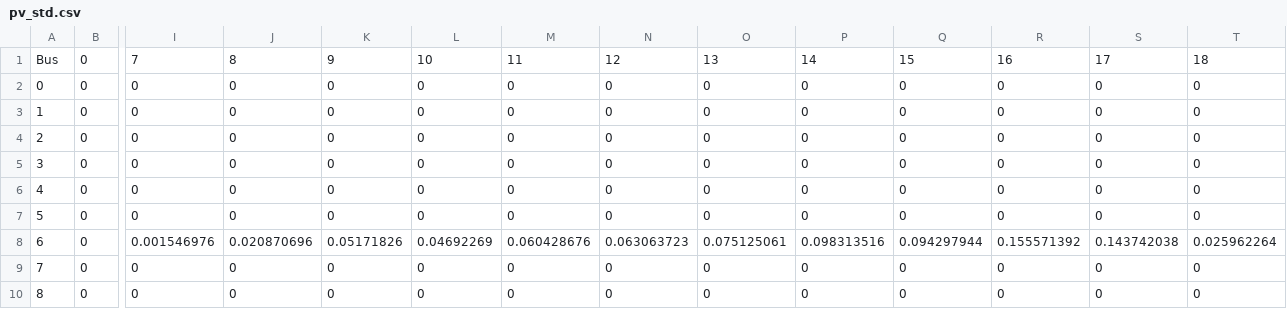
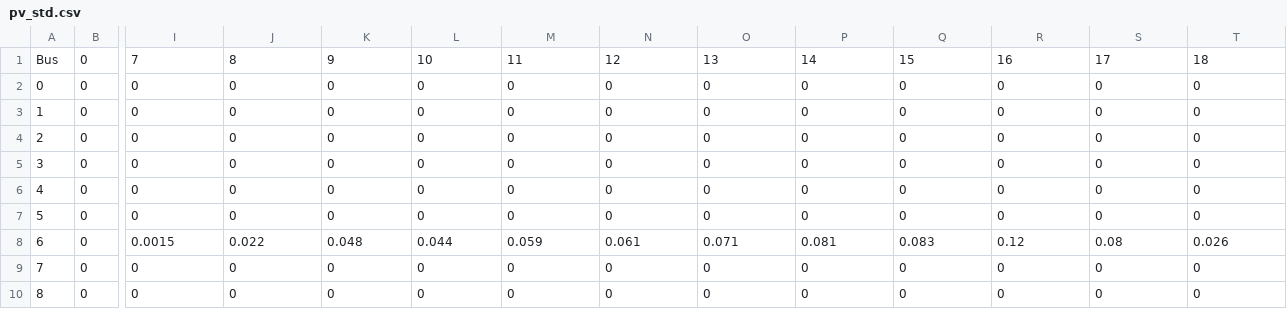
Before and after one commit to GalPerelman/power-water-aro, a CSV file: data/ieee9/pv_std.csv, drawn as a sheet; only a part is shown, gaps mark what is left out; the diff names each change by its address in the sheet, - before the commit and + after, or states it on an @@ line.

Commit message:
add experiment cfg files and data updates

```diff
--- a/data/ieee9/pv_std.csv
+++ b/data/ieee9/pv_std.csv
-I8: 0.001546976
+I8: 0.0015
-J8: 0.020870696
+J8: 0.022
-K8: 0.05171826
+K8: 0.048
-L8: 0.04692269
+L8: 0.044
-M8: 0.060428676
+M8: 0.059
-N8: 0.063063723
+N8: 0.061
-O8: 0.075125061
+O8: 0.071
-P8: 0.098313516
+P8: 0.081
-Q8: 0.094297944
+Q8: 0.083
-R8: 0.155571392
+R8: 0.12
-S8: 0.143742038
+S8: 0.08
-T8: 0.025962264
+T8: 0.026
```
Also changed, not shown: data/ieee9/generators.csv, 24 other files.
